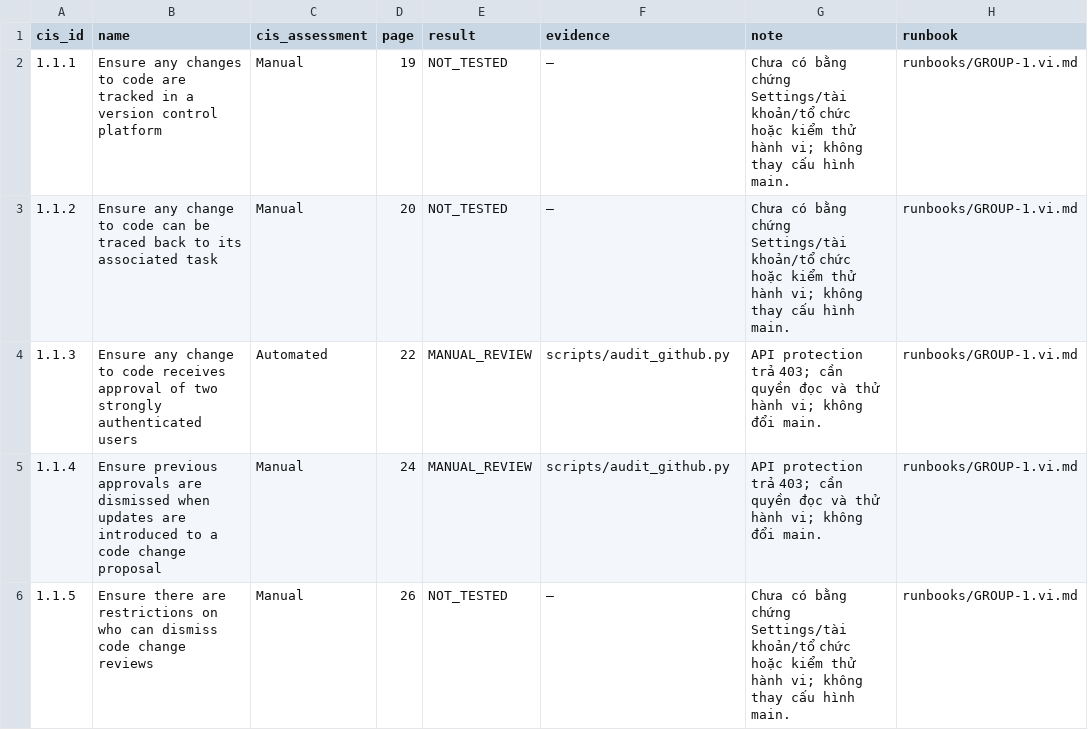
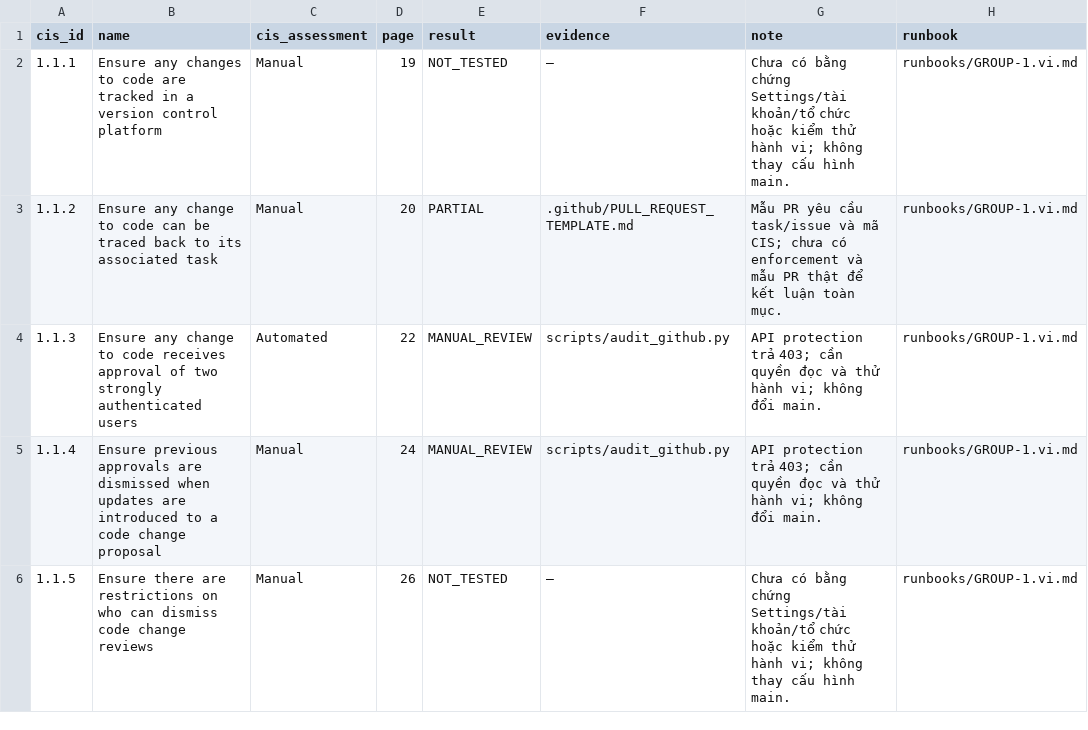
Before and after one commit to nt542-r11-nhom17-cis-lab/finalrepo, a CSV file: docs/audit/COVERAGE.csv, drawn as a sheet; only a part is shown; the diff covers the shown part only.

```diff
--- a/docs/audit/COVERAGE.csv
+++ b/docs/audit/COVERAGE.csv
@@ -2,3 +2,3 @@ cis_id,name,cis_assessment,page,result,evidence,note,runbook
 1.1.1,Ensure any changes to code are tracked in a version control platform,Manual,19,NOT_TESTED,—,Chưa có bằng chứng Settings/tài khoản/tổ chức hoặc kiểm thử hành vi; không thay cấu hình main.,runbooks/GROUP-1.vi.md
-1.1.2,Ensure any change to code can be traced back to its associated task,Manual,20,NOT_TESTED,—,Chưa có bằng chứng Settings/tài khoản/tổ chức hoặc kiểm thử hành vi; không thay cấu hình main.,runbooks/GROUP-1.vi.md
+1.1.2,Ensure any change to code can be traced back to its associated task,Manual,20,PARTIAL,.github/PULL_REQUEST_TEMPLATE.md,Mẫu PR yêu cầu task/issue và mã CIS; chưa có enforcement và mẫu PR thật để kết luận toàn mục.,runbooks/GROUP-1.vi.md
 1.1.3,Ensure any change to code receives approval of two strongly authenticated users,Automated,22,MANUAL_REVIEW,scripts/audit_github.py,API protection trả 403; cần quyền đọc và thử hành vi; không đổi main.,runbooks/GROUP-1.vi.md
```
Also changed, not shown: 16 edited cells elsewhere in this file, 16 other files.
